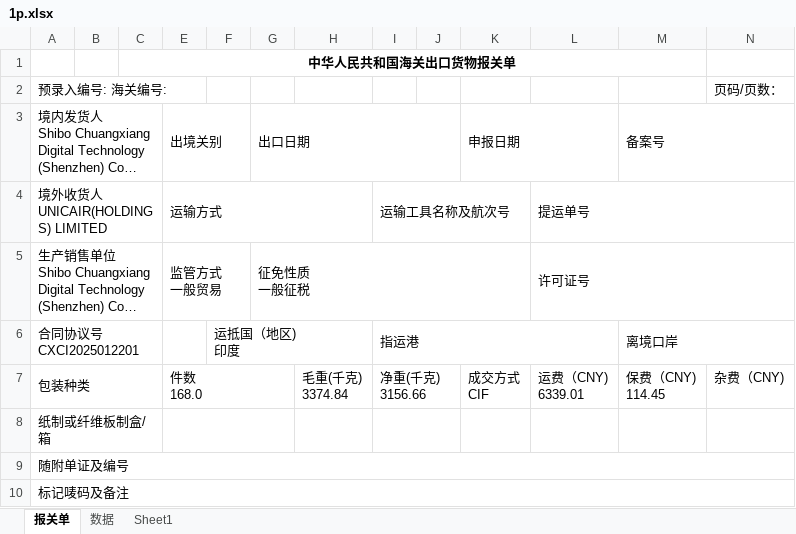
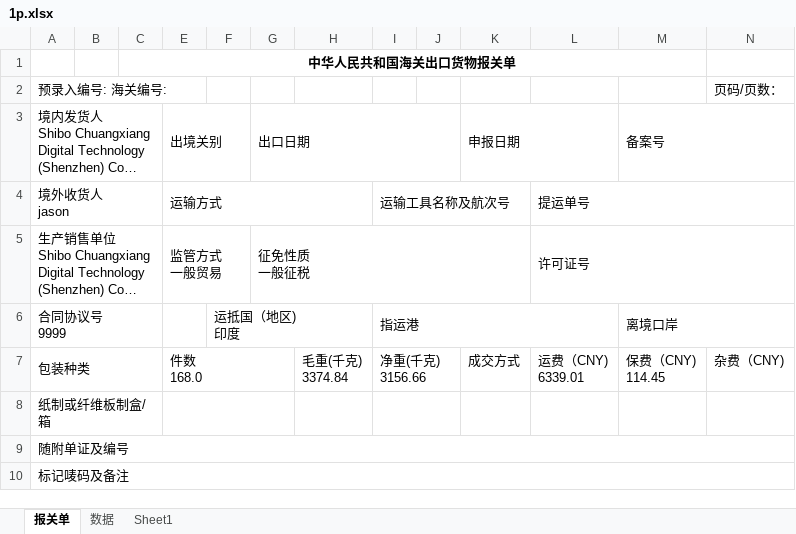
Before and after one commit to anlaganlag/CIIBER_custom_declare, an Excel workbook: 1p.xlsx, sheet 报关单, drawn as a sheet; long unchanged cells end in …; values as stored, in another font and other column widths than the file's, no borders; ↵ is a line break in a cell; the diff names each change by its address in the sheet, - before the commit and + after, or states it on an @@ line.

```diff
--- a/1p.xlsx (sheet 报关单)
+++ b/1p.xlsx (sheet 报关单)
-A4: 境外收货人 ↵ UNICAIR(HOLDINGS) LIMITED
+A4: 境外收货人 ↵ jason
-A6: 合同协议号 ↵ CXCI2025012201
+A6: 合同协议号 ↵ 9999
-K7: 成交方式 ↵ CIF
+K7: 成交方式
```
Also changed, not shown: 2 other files.
